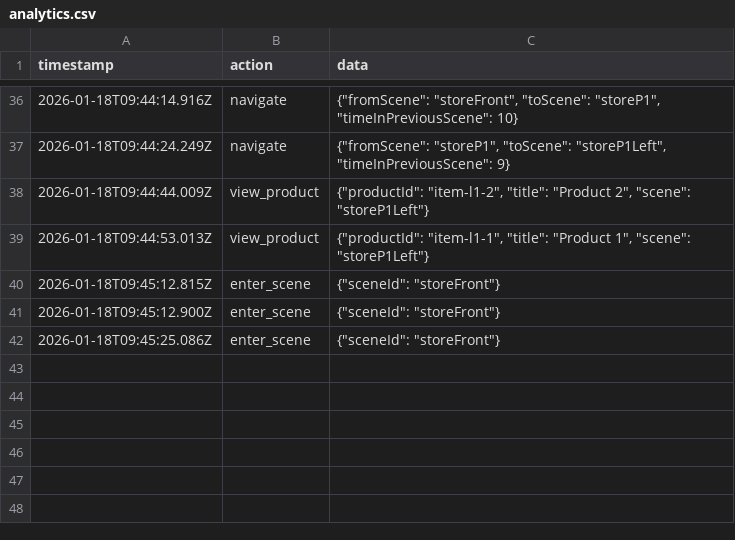
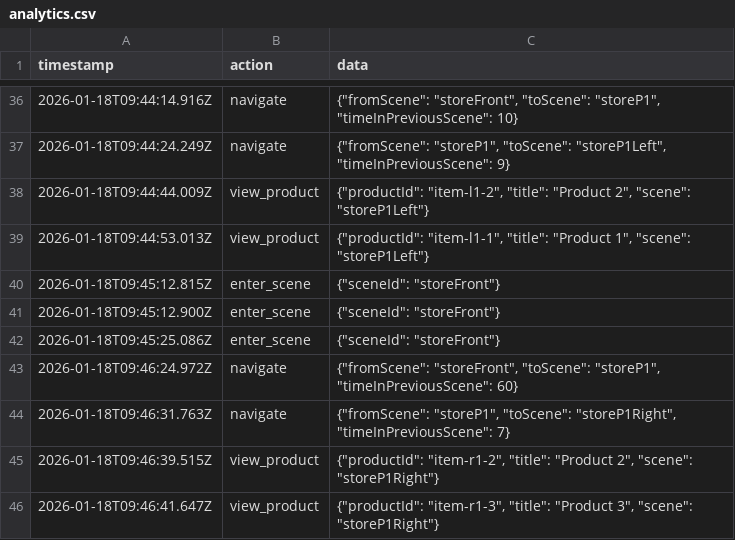
Before and after one commit to ruyot/shopiverse, a CSV file: backend/data/analytics.csv, drawn as a sheet; only a part is shown, gaps mark what is left out; the diff names each change by its address in the sheet, - before the commit and + after, or states it on an @@ line.

Commit message:
stats

```diff
--- a/backend/data/analytics.csv
+++ b/backend/data/analytics.csv
+row 43: 2026-01-18T09:46:24.972Z | navigate | {"fromScene": "storeFront", "toScene": "storeP1", "timeInPreviousScene": 60}
+row 44: 2026-01-18T09:46:31.763Z | navigate | {"fromScene": "storeP1", "toScene": "storeP1Right", "timeInPreviousScene": 7}
+row 45: 2026-01-18T09:46:39.515Z | view_product | {"productId": "item-r1-2", "title": "Product 2", "scene": "storeP1Right"}
+row 46: 2026-01-18T09:46:41.647Z | view_product | {"productId": "item-r1-3", "title": "Product 3", "scene": "storeP1Right"}
```
